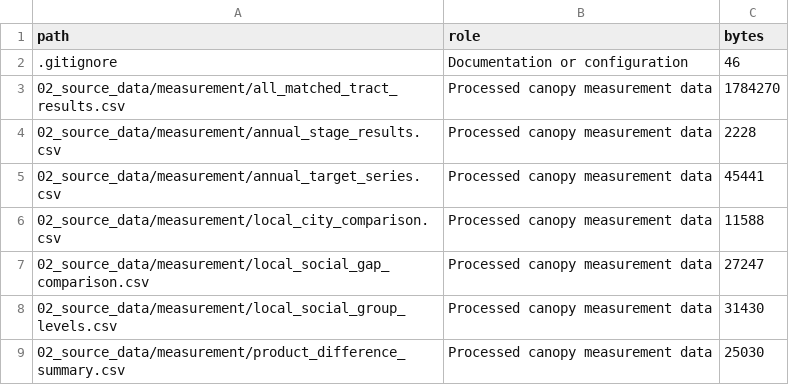
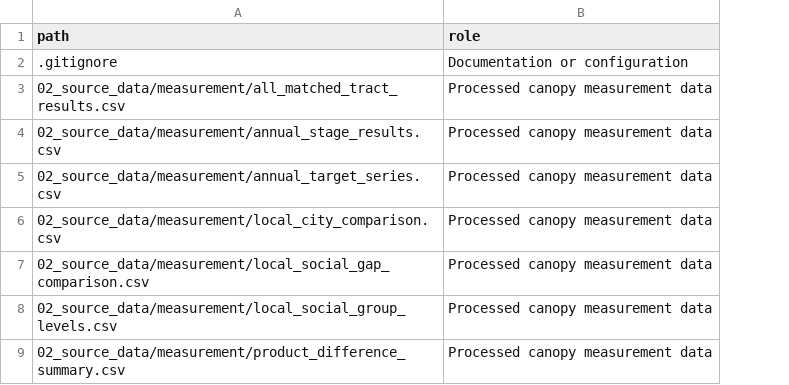
Before and after one commit to Lzy599775/us-urban-canopy-review, a CSV file: DATA_AND_CODE_INDEX.csv, drawn as a sheet; only a part is shown; the diff names each change by its address in the sheet, - before the commit and + after, or states it on an @@ line.

Commit message:
Make review file index independent of text line endings

```diff
--- a/DATA_AND_CODE_INDEX.csv
+++ b/DATA_AND_CODE_INDEX.csv
-column C (bytes), rows 2-9: 46 | 1784270 | 2228 | 45441 | 11588 | 27247 | 31430 | 25030
```
Also changed, not shown: 1 other file.
